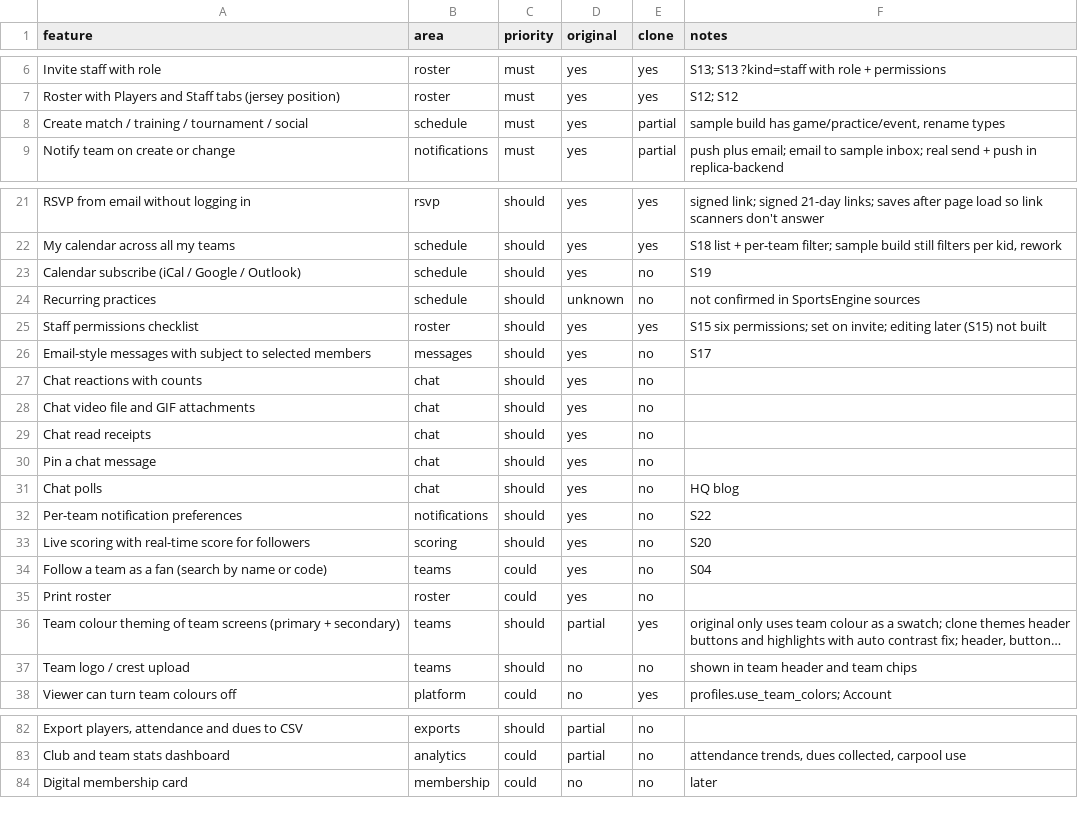
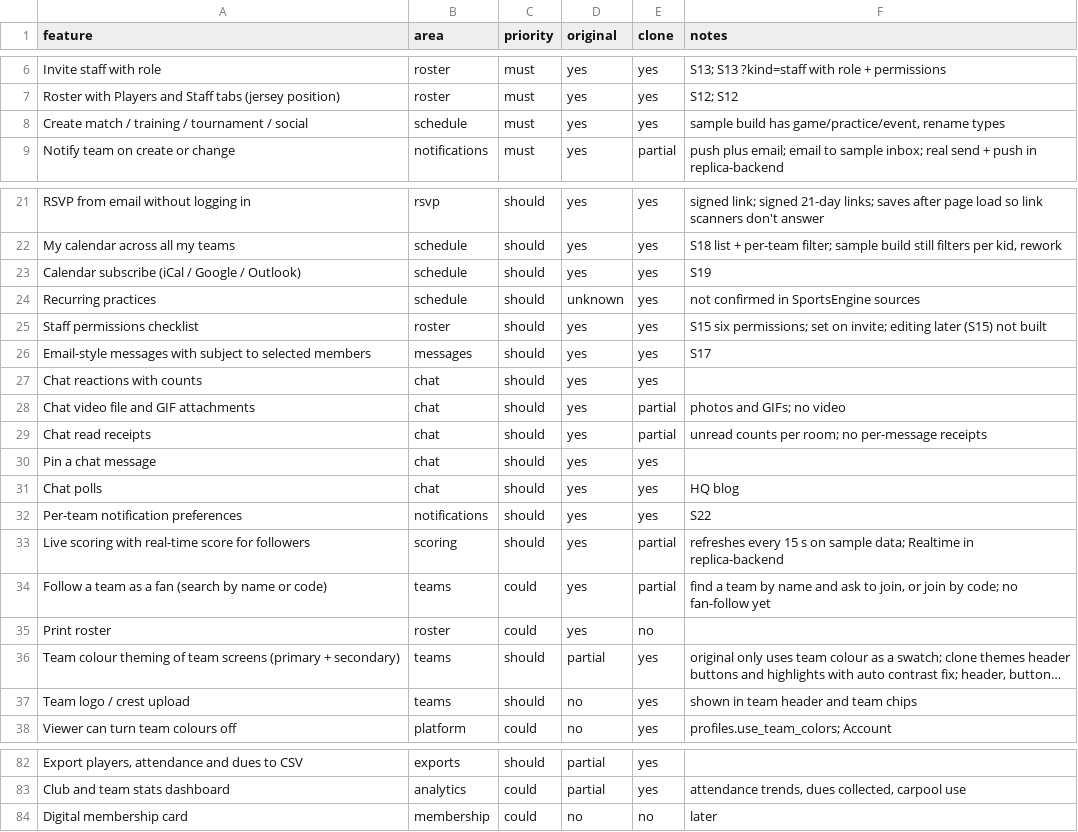
Before and after one commit to jinithemd/team-app, a CSV file: replica/features.csv, drawn as a sheet; only a part is shown, gaps mark what is left out; long unchanged cells end in …; the diff covers the shown part only; the diff names each change by its address in the sheet, - before the commit and + after, or states it on an @@ line.

```diff
--- a/replica/features.csv
+++ b/replica/features.csv
-E8 (clone): partial
+E8 (clone): yes
-E23:E24 (clone): no
+E23:E24 (clone): yes
-E26:E27 (clone): no
+E26:E27 (clone): yes
-E28:E29 (clone): no
+E28:E29 (clone): partial
-F28 (notes): (empty)
+F28 (notes): photos and GIFs; no video
-F29 (notes): (empty)
+F29 (notes): unread counts per room; no per-message receipts
-E30:E32 (clone): no
+E30:E32 (clone): yes
-E33:E34 (clone): no
+E33:E34 (clone): partial
-F33 (notes): S20
+F33 (notes): refreshes every 15 s on sample data; Realtime in replica-backend
-F34 (notes): S04
+F34 (notes): find a team by name and ask to join, or join by code; no fan-follow yet
-E37 (clone): no
+E37 (clone): yes
-E82:E83 (clone): no
+E82:E83 (clone): yes
```
Also changed, not shown: 24 edited cells elsewhere in this file, 57 other files.
